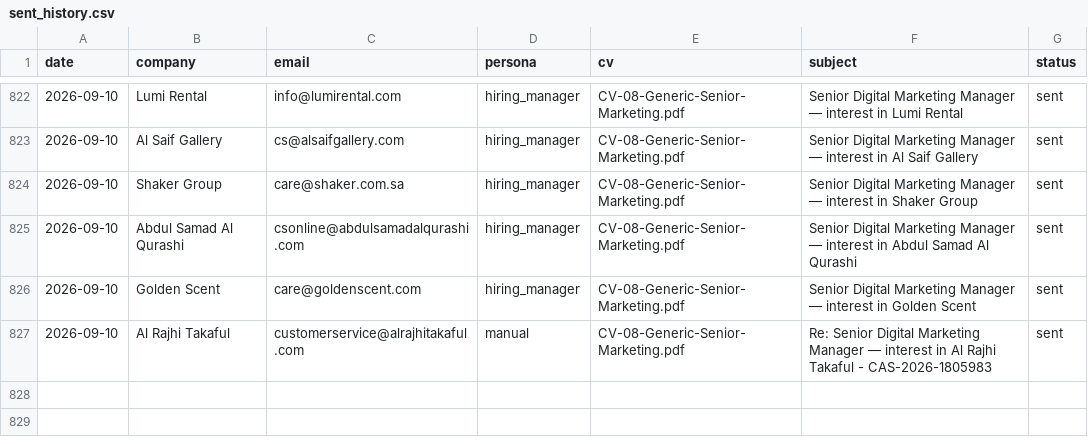
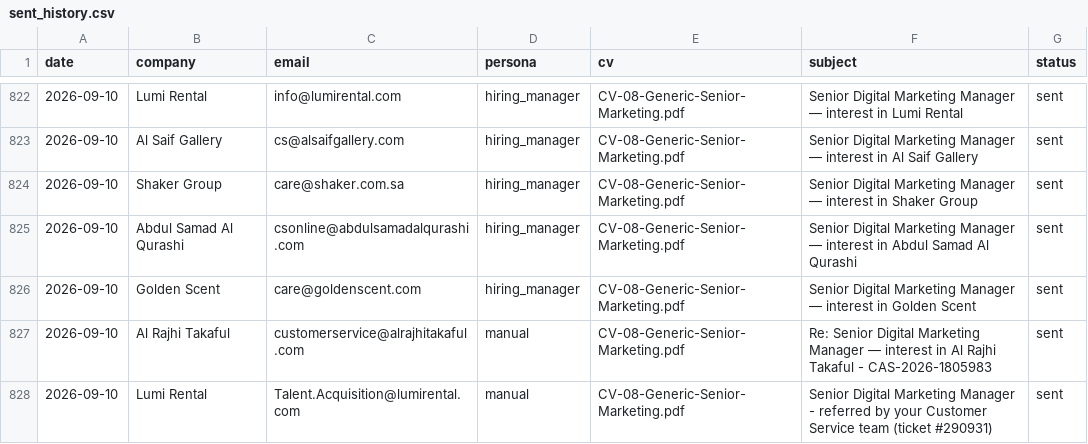
Before and after one commit to Nuredin-Moh/job-madinah, a CSV file: data/sent_history.csv, drawn as a sheet; only a part is shown, gaps mark what is left out.

```diff
--- a/data/sent_history.csv
+++ b/data/sent_history.csv
@@ -827 +827,2 @@ date,company,email,persona,cv,subject,status
 2026-09-10,Al Rajhi Takaful,customerservice@alrajhitakaful.com,manual,CV-08-Generic-Senior-Marketing.pdf,Re: Senior Digital Marketing Manager — interest in Al Rajhi Takaful - CAS-2026-1805983,sent
+2026-09-10,Lumi Rental,Talent.Acquisition@lumirental.com,manual,CV-08-Generic-Senior-Marketing.pdf,Senior Digital Marketing Manager - referred by your Customer Service team (ticket #290931),sent
```
Also changed, not shown: data/sent_log.csv.
